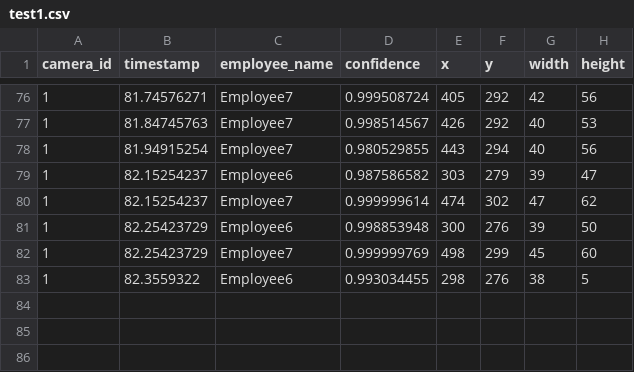
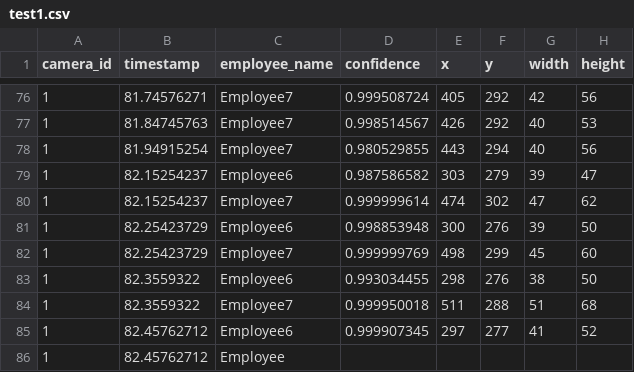
Before and after one commit to DataDynam/vision-based-attendance-system, a CSV file: Attendance_Logic_Module/test1.csv, drawn as a sheet; only a part is shown, gaps mark what is left out.

Commit message:
added new

```diff
--- a/Attendance_Logic_Module/test1.csv
+++ b/Attendance_Logic_Module/test1.csv
@@ -82,2 +82,5 @@ camera_id,timestamp,employee_name,confidence,x,y,width,height
 1,82.25423729,Employee7,0.999999769,498,299,45,60
-1,82.3559322,Employee6,0.993034455,298,276,38,5
+1,82.3559322,Employee6,0.993034455,298,276,38,50
+1,82.3559322,Employee7,0.999950018,511,288,51,68
+1,82.45762712,Employee6,0.999907345,297,277,41,52
+1,82.45762712,Employee
```
